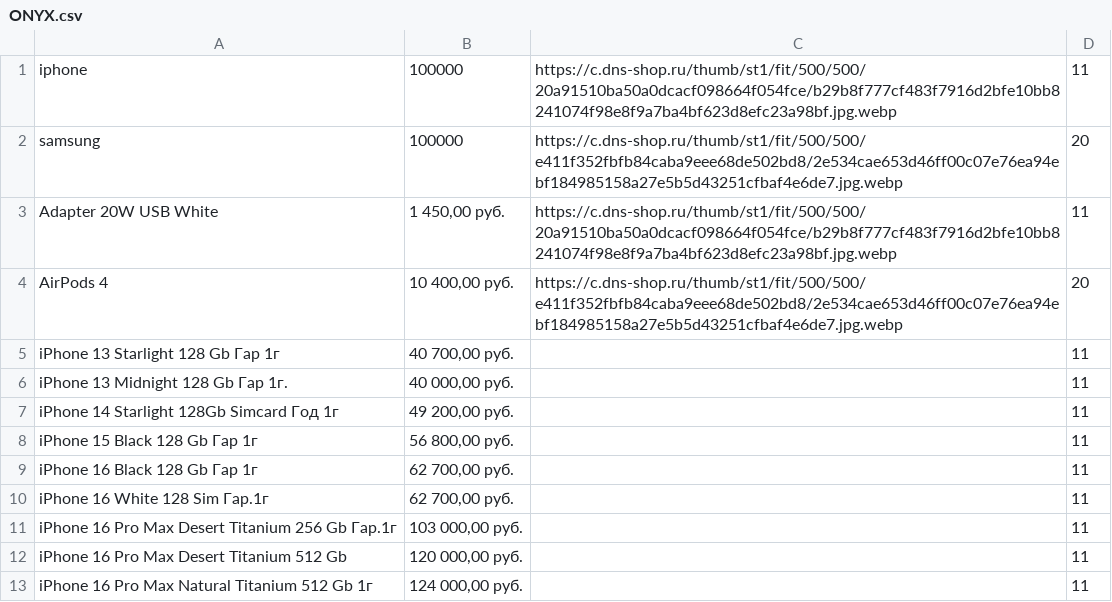
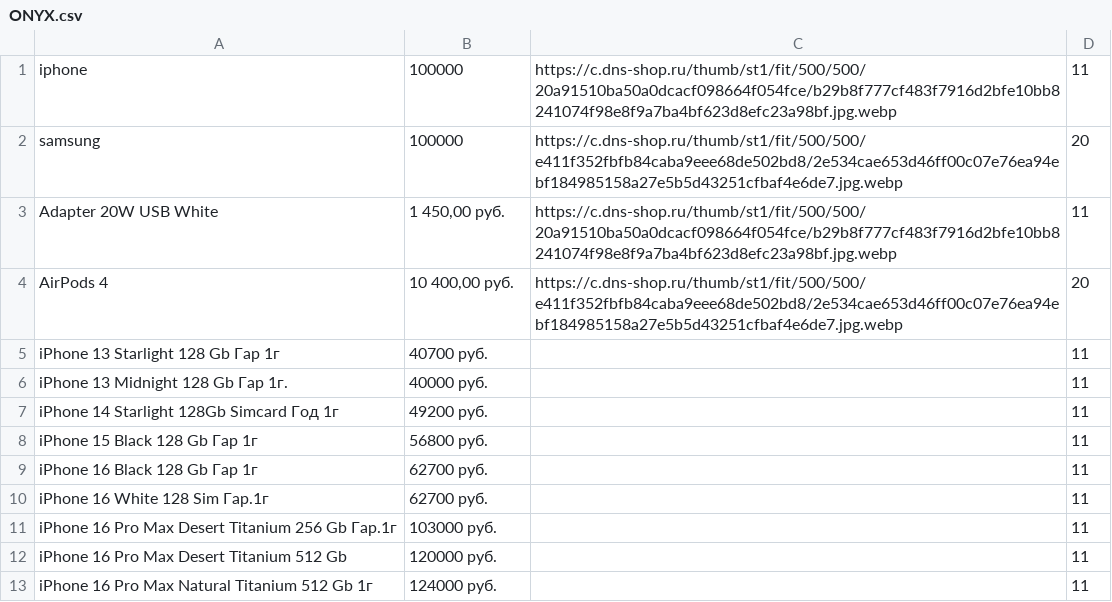
Before and after one commit to aha077/calc, a CSV file: ONYX.csv, drawn as a sheet.

Commit message:
Update ONYX.csv

```diff
--- a/ONYX.csv
+++ b/ONYX.csv
@@ -4,10 +4,10 @@ Adapter 20W USB White;1 450,00 руб.;https://c.dns-shop.ru/thumb/st1/fit/500/5
 AirPods 4;10 400,00 руб.;https://c.dns-shop.ru/thumb/st1/fit/500/500/e411f352fbfb84caba9eee68de502bd8/2e534cae653d46ff00c07e76ea94ebf184985158a27e5b5d43251cfbaf4e6de7.jpg.webp;20
-iPhone 13  Starlight  128 Gb Гар 1г;40 700,00 руб.;;11
-iPhone 13 Midnight  128 Gb Гар 1г.;40 000,00 руб.;;11
-iPhone 14  Starlight 128Gb Simcard Год 1г;49 200,00 руб.;;11
-iPhone 15 Black 128 Gb Гар 1г;56 800,00 руб.;;11
-iPhone 16  Black 128 Gb Гар 1г;62 700,00 руб.;;11
-iPhone 16  White 128 Sim Гар.1г;62 700,00 руб.;;11
-iPhone 16 Pro Max Desert Titanium  256 Gb Гар.1г;103 000,00 руб.;;11
-iPhone 16 Pro Max Desert Titanium  512 Gb;120 000,00 руб.;;11
-iPhone 16 Pro Max Natural Titanium  512 Gb 1г;124 000,00 руб.;;11
+iPhone 13  Starlight  128 Gb Гар 1г;40700 руб.;;11
+iPhone 13 Midnight  128 Gb Гар 1г.;40000 руб.;;11
+iPhone 14  Starlight 128Gb Simcard Год 1г;49200 руб.;;11
+iPhone 15 Black 128 Gb Гар 1г;56800 руб.;;11
+iPhone 16  Black 128 Gb Гар 1г;62700 руб.;;11
+iPhone 16  White 128 Sim Гар.1г;62700 руб.;;11
+iPhone 16 Pro Max Desert Titanium  256 Gb Гар.1г;103000 руб.;;11
+iPhone 16 Pro Max Desert Titanium  512 Gb;120000 руб.;;11
+iPhone 16 Pro Max Natural Titanium  512 Gb 1г;124000 руб.;;11
```
